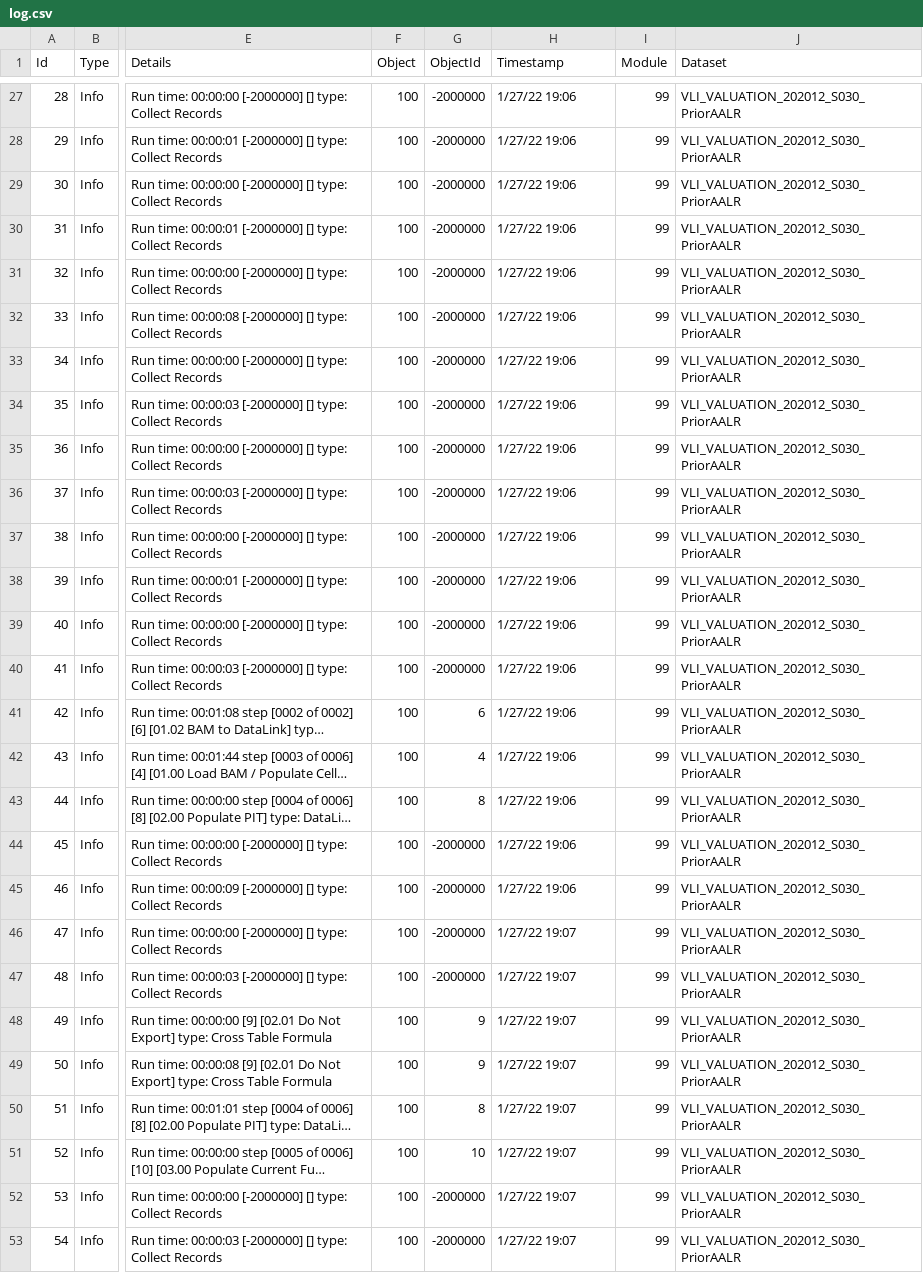
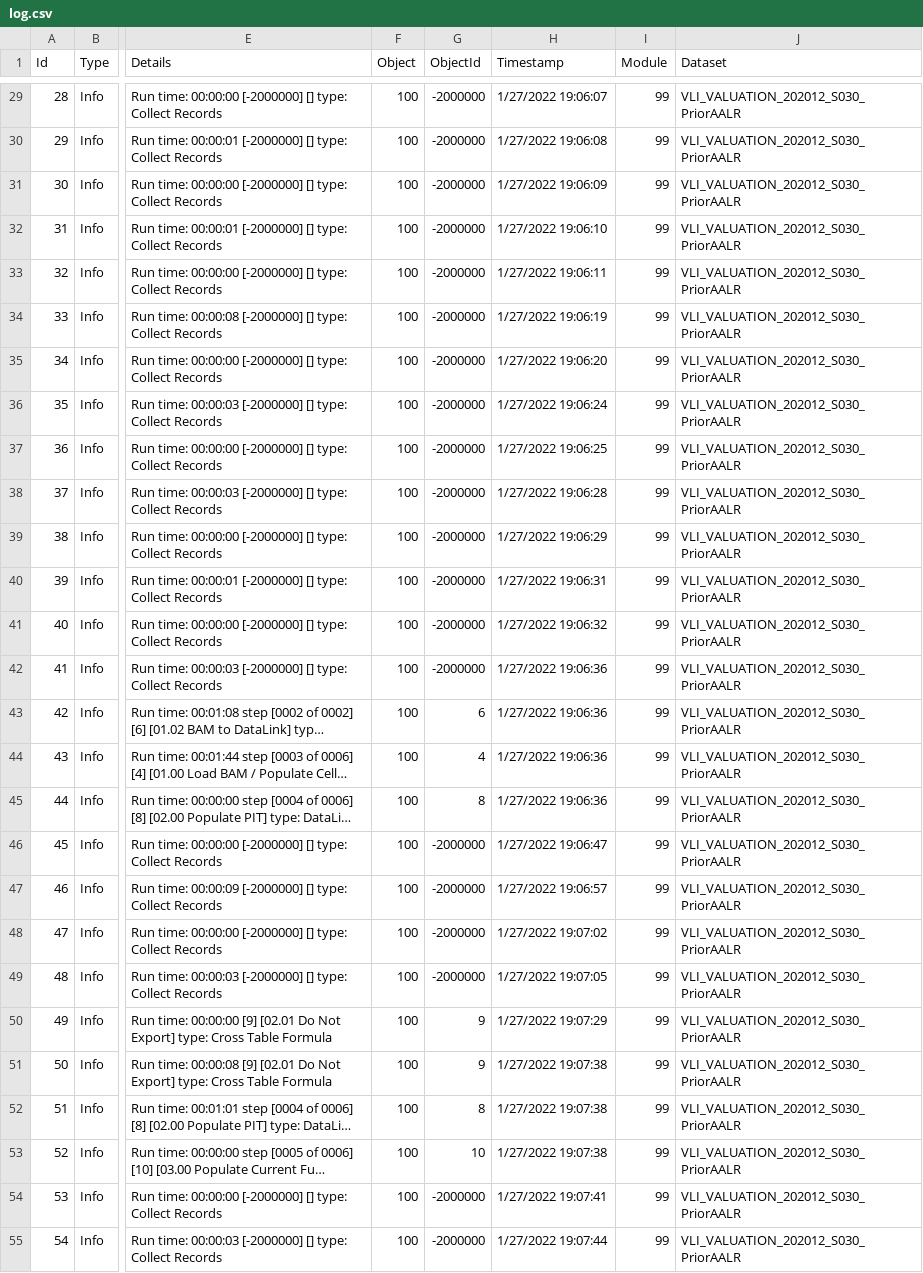
Before and after one commit to cellsummer/Scriptify_VBA, a CSV file: src/temp/log.csv, drawn as a sheet; only a part is shown, gaps mark what is left out; long unchanged cells end in …; addresses are those after the commit; the diff covers the shown part only; the diff names each change by its address in the sheet, - before the commit and + after, or states it on an @@ line.

```diff
--- a/src/temp/log.csv
+++ b/src/temp/log.csv
-H29 (Timestamp): 1/27/22 19:06
+H29 (Timestamp): 1/27/2022 19:06:07
-H30 (Timestamp): 1/27/22 19:06
+H30 (Timestamp): 1/27/2022 19:06:08
-H31 (Timestamp): 1/27/22 19:06
+H31 (Timestamp): 1/27/2022 19:06:09
-H32 (Timestamp): 1/27/22 19:06
+H32 (Timestamp): 1/27/2022 19:06:10
-H33 (Timestamp): 1/27/22 19:06
+H33 (Timestamp): 1/27/2022 19:06:11
-H34 (Timestamp): 1/27/22 19:06
+H34 (Timestamp): 1/27/2022 19:06:19
-H35 (Timestamp): 1/27/22 19:06
+H35 (Timestamp): 1/27/2022 19:06:20
-H36 (Timestamp): 1/27/22 19:06
+H36 (Timestamp): 1/27/2022 19:06:24
-H37 (Timestamp): 1/27/22 19:06
+H37 (Timestamp): 1/27/2022 19:06:25
-H38 (Timestamp): 1/27/22 19:06
+H38 (Timestamp): 1/27/2022 19:06:28
-H39 (Timestamp): 1/27/22 19:06
+H39 (Timestamp): 1/27/2022 19:06:29
-H40 (Timestamp): 1/27/22 19:06
+H40 (Timestamp): 1/27/2022 19:06:31
-H41 (Timestamp): 1/27/22 19:06
+H41 (Timestamp): 1/27/2022 19:06:32
-H42:H45 (Timestamp): 1/27/22 19:06
+H42:H45 (Timestamp): 1/27/2022 19:06:36
-H46 (Timestamp): 1/27/22 19:06
+H46 (Timestamp): 1/27/2022 19:06:47
-H47 (Timestamp): 1/27/22 19:06
+H47 (Timestamp): 1/27/2022 19:06:57
-H48 (Timestamp): 1/27/22 19:07
+H48 (Timestamp): 1/27/2022 19:07:02
-H49 (Timestamp): 1/27/22 19:07
+H49 (Timestamp): 1/27/2022 19:07:05
-H50 (Timestamp): 1/27/22 19:07
+H50 (Timestamp): 1/27/2022 19:07:29
-H51:H53 (Timestamp): 1/27/22 19:07
+H51:H53 (Timestamp): 1/27/2022 19:07:38
-H54 (Timestamp): 1/27/22 19:07
+H54 (Timestamp): 1/27/2022 19:07:41
-H55 (Timestamp): 1/27/22 19:07
+H55 (Timestamp): 1/27/2022 19:07:44
```
Also changed, not shown: 2 added rows and 29 edited cells elsewhere in this file.
